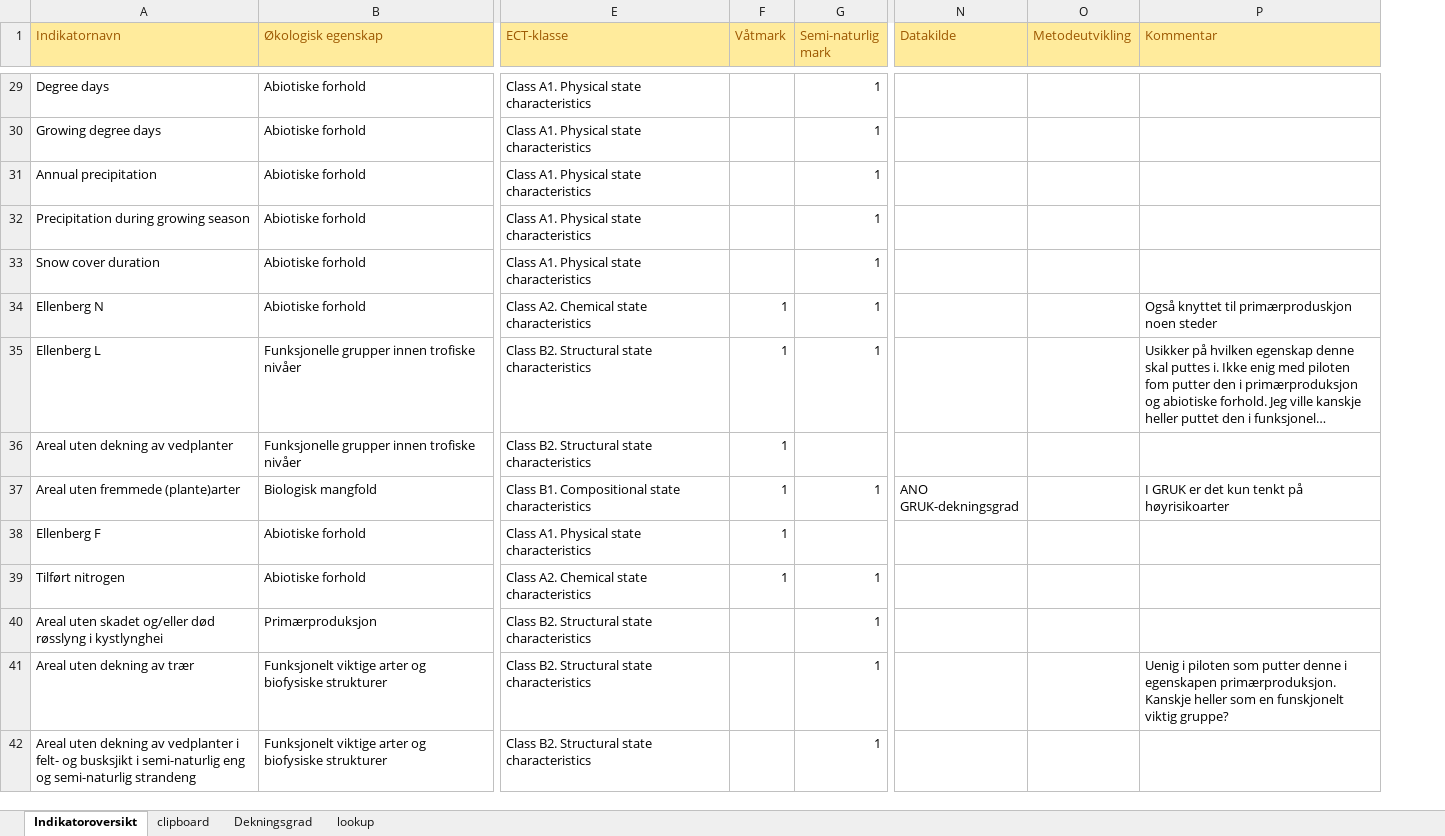
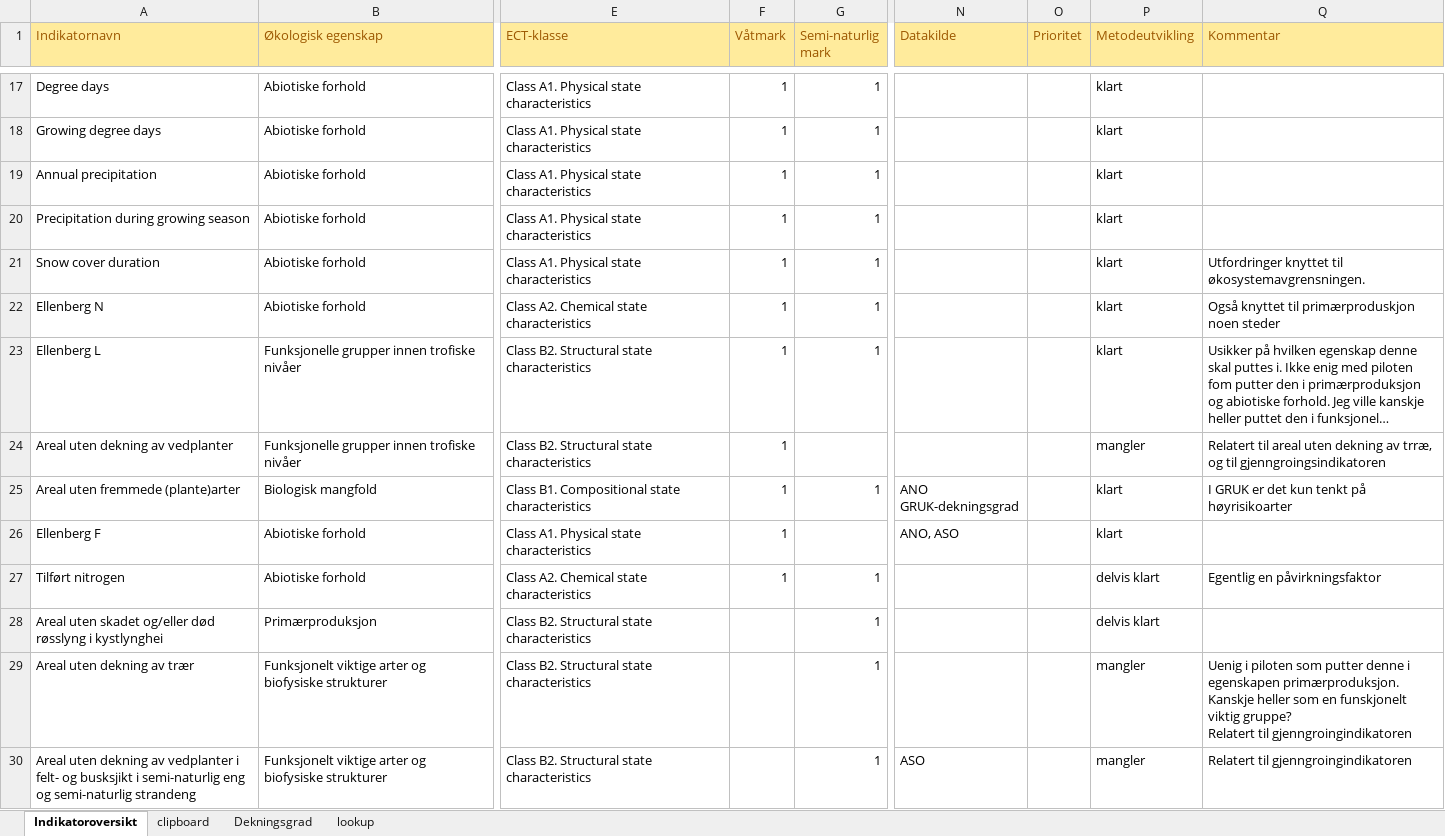
Before and after one commit to anders-kolstad/indiPri, an Excel workbook: data/indikatorer.xlsx, sheet Indikatoroversikt, drawn as a sheet; only a part is shown, gaps mark what is left out; long unchanged cells end in …; values as stored, in another font and other column widths than the file's, no borders; conditional formats not drawn; addresses are those after the commit; ↵ is a line break in a cell; the diff covers the shown part only; the diff names each change by its address in the sheet, - before the commit and + after, or states it on an @@ line.

```diff
--- a/data/indikatorer.xlsx (sheet Indikatoroversikt)
+++ b/data/indikatorer.xlsx (sheet Indikatoroversikt)
+column O (Prioritet), empty
-F17:F21 (Våtmark): (empty)
+F17:F21 (Våtmark): 1
-P17:P23 (Metodeutvikling): (empty)
+P17:P23 (Metodeutvikling): klart
-Q21 (Kommentar): (empty)
+Q21 (Kommentar): Utfordringer knyttet til økosystemavgrensningen.
-P24 (Metodeutvikling): (empty)
+P24 (Metodeutvikling): mangler
-Q24 (Kommentar): (empty)
+Q24 (Kommentar): Relatert til areal uten dekning av trræ, og til gjenngroingsindikatoren
-P25:P26 (Metodeutvikling): (empty)
+P25:P26 (Metodeutvikling): klart
-N26 (Datakilde): (empty)
+N26 (Datakilde): ANO, ASO
-P27:P28 (Metodeutvikling): (empty)
+P27:P28 (Metodeutvikling): delvis klart
-Q27 (Kommentar): (empty)
+Q27 (Kommentar): Egentlig en påvirkningsfaktor
-P29:P30 (Metodeutvikling): (empty)
+P29:P30 (Metodeutvikling): mangler
-Q29 (Kommentar): …viktig gruppe?
+Q29 (Kommentar): …viktig gruppe? ↵ Relatert til gjenngroingindikatoren
-N30 (Datakilde): (empty)
+N30 (Datakilde): ASO
-Q30 (Kommentar): (empty)
+Q30 (Kommentar): Relatert til gjenngroingindikatoren
```
Also changed, not shown: 3 added rows, 12 removed rows and 53 edited cells elsewhere in this sheet, sheet lookup, 1 other file.
